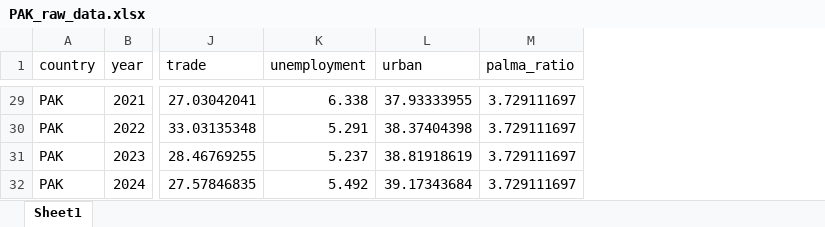
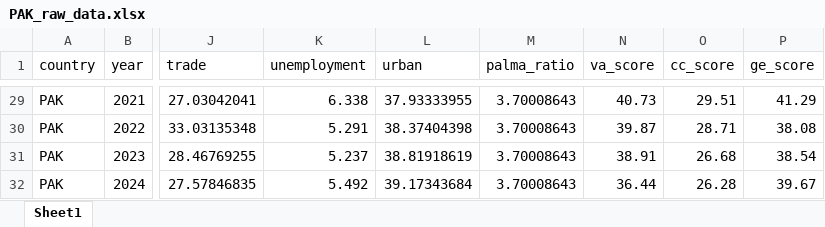
Before and after one commit to aayush4515/econ-research, an Excel workbook: XLSX_DATA/RAW_DATA/PAK_raw_data.xlsx, sheet Sheet1, drawn as a sheet; only a part is shown, gaps mark what is left out; values as stored, in another font and other column widths than the file's, no borders; the diff covers the shown part only; the diff names each change by its address in the sheet, - before the commit and + after, or states it on an @@ line.

Commit message:
Extracted wgi data for cc, va and ge indicators, merged to each country's primary dataset.

```diff
--- a/XLSX_DATA/RAW_DATA/PAK_raw_data.xlsx (sheet Sheet1)
+++ b/XLSX_DATA/RAW_DATA/PAK_raw_data.xlsx (sheet Sheet1)
+column N (va_score), rows 29-32: 40.73 | 39.87 | 38.91 | 36.44
+column O (cc_score), rows 29-32: 29.51 | 28.71 | 26.68 | 26.28
+column P (ge_score), rows 29-32: 41.29 | 38.08 | 38.54 | 39.67
-M29:M32 (palma_ratio): 3.729111697
+M29:M32 (palma_ratio): 3.70008643
```
Also changed, not shown: 27 edited cells elsewhere in this sheet, XLSX_DATA/RAW_DATA/BGD_raw_data.xlsx, XLSX_DATA/RAW_DATA/IND_raw_data.xlsx, 19 other files.
